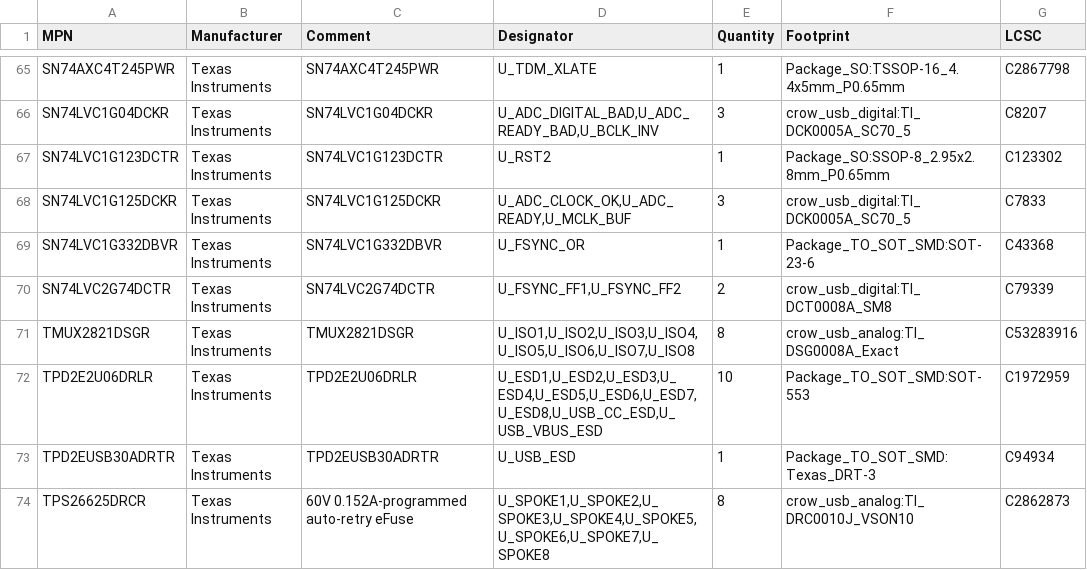
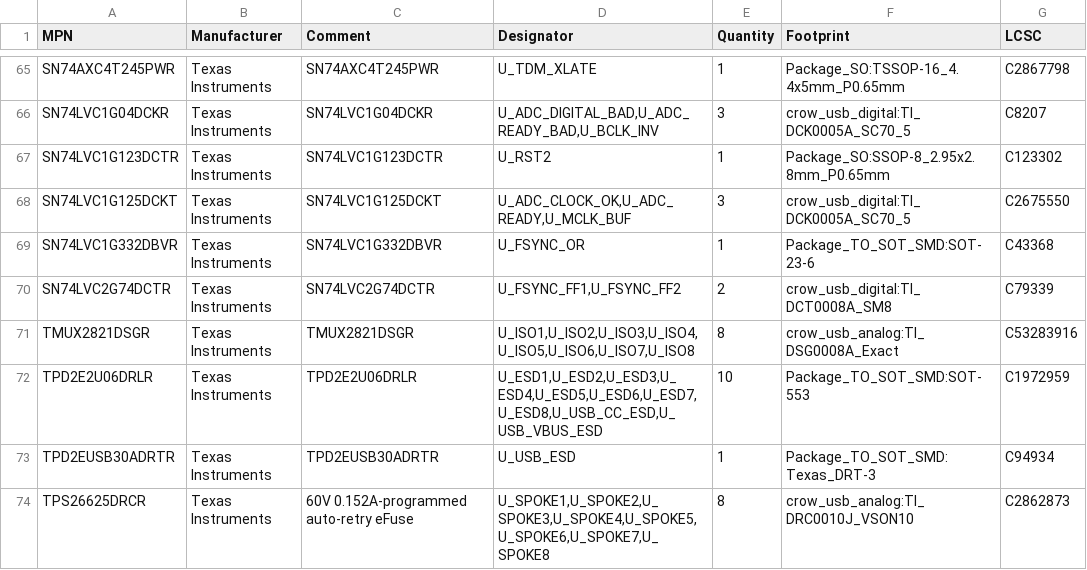
Before and after one commit to misko/prompt2device, a CSV file: projects/crow-usb-carrier-v1/01_docs/sourcing/exact-parts.csv, drawn as a sheet; only a part is shown, gaps mark what is left out.

```diff
--- a/projects/crow-usb-carrier-v1/01_docs/sourcing/exact-parts.csv
+++ b/projects/crow-usb-carrier-v1/01_docs/sourcing/exact-parts.csv
@@ -67,3 +67,3 @@ SN74LVC1G04DCKR,Texas Instruments,SN74LVC1G04DCKR,"U_ADC_DIGITAL_BAD,U_ADC_READY
 SN74LVC1G123DCTR,Texas Instruments,SN74LVC1G123DCTR,U_RST2,1,Package_SO:SSOP-8_2.95x2.8mm_P0.65mm,C123302
-SN74LVC1G125DCKR,Texas Instruments,SN74LVC1G125DCKR,"U_ADC_CLOCK_OK,U_ADC_READY,U_MCLK_BUF",3,crow_usb_digital:TI_DCK0005A_SC70_5,C7833
+SN74LVC1G125DCKT,Texas Instruments,SN74LVC1G125DCKT,"U_ADC_CLOCK_OK,U_ADC_READY,U_MCLK_BUF",3,crow_usb_digital:TI_DCK0005A_SC70_5,C2675550
 SN74LVC1G332DBVR,Texas Instruments,SN74LVC1G332DBVR,U_FSYNC_OR,1,Package_TO_SOT_SMD:SOT-23-6,C43368
```
Also changed, not shown: 8 other files.
